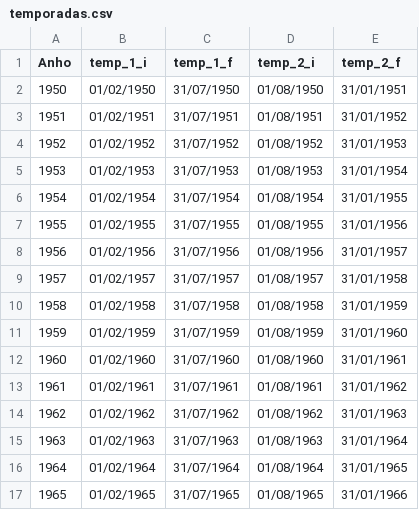
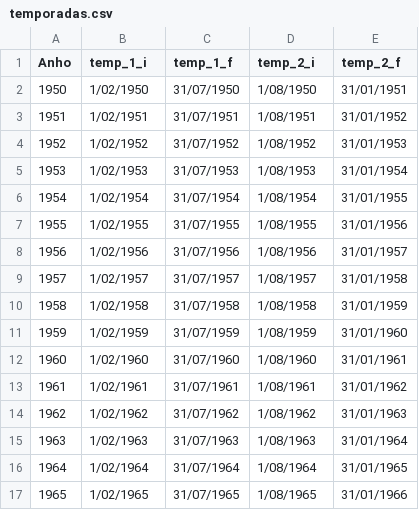
Before and after one commit to PabloMBooster/fenix, a CSV file: temporadas.csv, drawn as a sheet; only a part is shown; the diff covers the shown part only.

```diff
--- a/temporadas.csv
+++ b/temporadas.csv
@@ -1,17 +1,17 @@
 Anho,temp_1_i,temp_1_f,temp_2_i,temp_2_f
-1950,01/02/1950,31/07/1950,01/08/1950,31/01/1951
-1951,01/02/1951,31/07/1951,01/08/1951,31/01/1952
-1952,01/02/1952,31/07/1952,01/08/1952,31/01/1953
-1953,01/02/1953,31/07/1953,01/08/1953,31/01/1954
-1954,01/02/1954,31/07/1954,01/08/1954,31/01/1955
-1955,01/02/1955,31/07/1955,01/08/1955,31/01/1956
-1956,01/02/1956,31/07/1956,01/08/1956,31/01/1957
-1957,01/02/1957,31/07/1957,01/08/1957,31/01/1958
-1958,01/02/1958,31/07/1958,01/08/1958,31/01/1959
-1959,01/02/1959,31/07/1959,01/08/1959,31/01/1960
-1960,01/02/1960,31/07/1960,01/08/1960,31/01/1961
-1961,01/02/1961,31/07/1961,01/08/1961,31/01/1962
-1962,01/02/1962,31/07/1962,01/08/1962,31/01/1963
-1963,01/02/1963,31/07/1963,01/08/1963,31/01/1964
-1964,01/02/1964,31/07/1964,01/08/1964,31/01/1965
-1965,01/02/1965,31/07/1965,01/08/1965,31/01/1966
+1950,1/02/1950,31/07/1950,1/08/1950,31/01/1951
+1951,1/02/1951,31/07/1951,1/08/1951,31/01/1952
+1952,1/02/1952,31/07/1952,1/08/1952,31/01/1953
+1953,1/02/1953,31/07/1953,1/08/1953,31/01/1954
+1954,1/02/1954,31/07/1954,1/08/1954,31/01/1955
+1955,1/02/1955,31/07/1955,1/08/1955,31/01/1956
+1956,1/02/1956,31/07/1956,1/08/1956,31/01/1957
+1957,1/02/1957,31/07/1957,1/08/1957,31/01/1958
+1958,1/02/1958,31/07/1958,1/08/1958,31/01/1959
+1959,1/02/1959,31/07/1959,1/08/1959,31/01/1960
+1960,1/02/1960,31/07/1960,1/08/1960,31/01/1961
+1961,1/02/1961,31/07/1961,1/08/1961,31/01/1962
+1962,1/02/1962,31/07/1962,1/08/1962,31/01/1963
+1963,1/02/1963,31/07/1963,1/08/1963,31/01/1964
+1964,1/02/1964,31/07/1964,1/08/1964,31/01/1965
+1965,1/02/1965,31/07/1965,1/08/1965,31/01/1966
```
Also changed, not shown: 1 added row and 86 edited cells elsewhere in this file, 9 other files.
